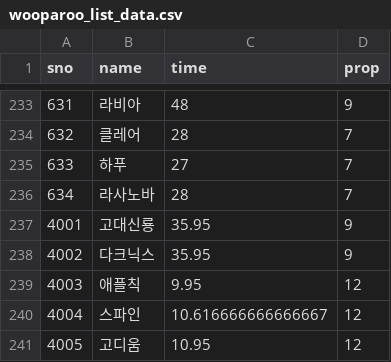
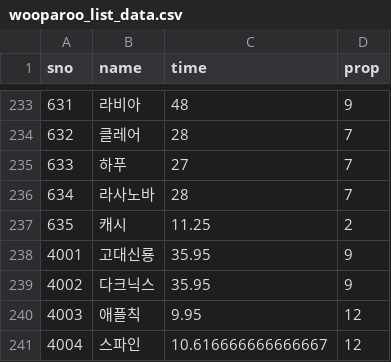
Before and after one commit to sidd1398/cloneclone, a CSV file: wooparoo_list_data.csv, drawn as a sheet; only a part is shown, gaps mark what is left out; the shorter side is filled out with more unchanged rows; the diff names each change by its address in the sheet, - before the commit and + after, or states it on an @@ line.

```diff
--- a/wooparoo_list_data.csv
+++ b/wooparoo_list_data.csv
+row 237: 635 | 캐시 | 11.25 | 2
```
Also changed, not shown: finding_combination.csv, finding_combination_event.csv, 4 other files.
